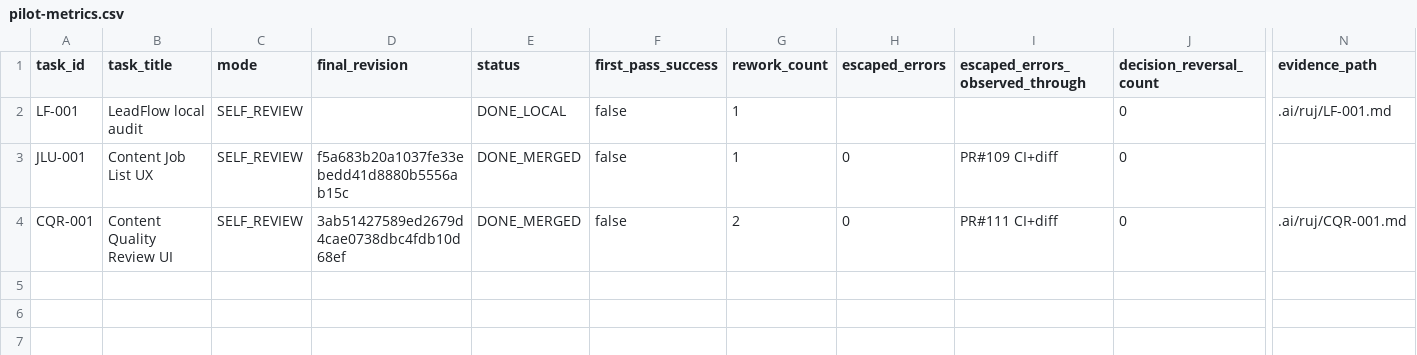
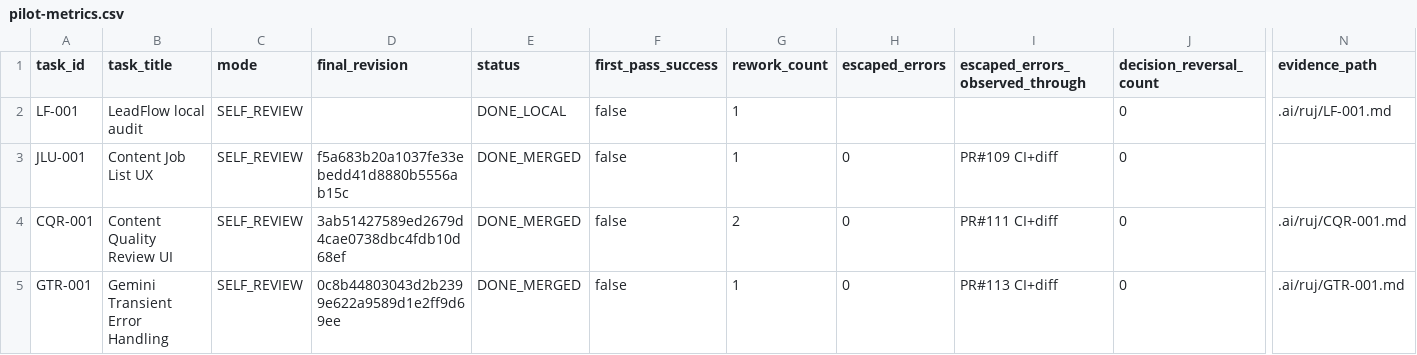
Before and after one commit to soloforge-ai/SoloForge-AI, a CSV file: .ai/ruj/pilot-metrics.csv, drawn as a sheet; only a part is shown, gaps mark what is left out; rows hold the shown columns only; the diff names each change by its address in the sheet, - before the commit and + after, or states it on an @@ line.

Commit message:
docs(ruj): record GTR-001 pilot metrics

```diff
--- a/.ai/ruj/pilot-metrics.csv
+++ b/.ai/ruj/pilot-metrics.csv
+row 5: GTR-001 | Gemini Transient Error Handling | SELF_REVIEW | 0c8b44803043d2b2399e622a9589d1e2ff9d69ee | DONE_MERGED | false | 1 | 0 | PR#113 CI+diff | 0 | .ai/ruj/GTR-001.md
```
